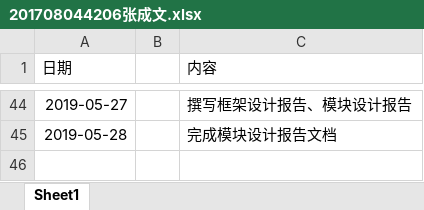
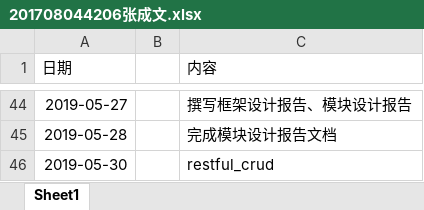
Before and after one commit to ly934060690/OSALS, an Excel workbook: doc/log/201708044206张成文.xlsx, sheet Sheet1, drawn as a sheet; only a part is shown, gaps mark what is left out; values as stored, in another font and other column widths than the file's, no borders; the diff names each change by its address in the sheet, - before the commit and + after, or states it on an @@ line.

Commit message:
5/30

```diff
--- a/doc/log/201708044206张成文.xlsx (sheet Sheet1)
+++ b/doc/log/201708044206张成文.xlsx (sheet Sheet1)
+row 46: 2019-05-30 |  | restful_crud
```
